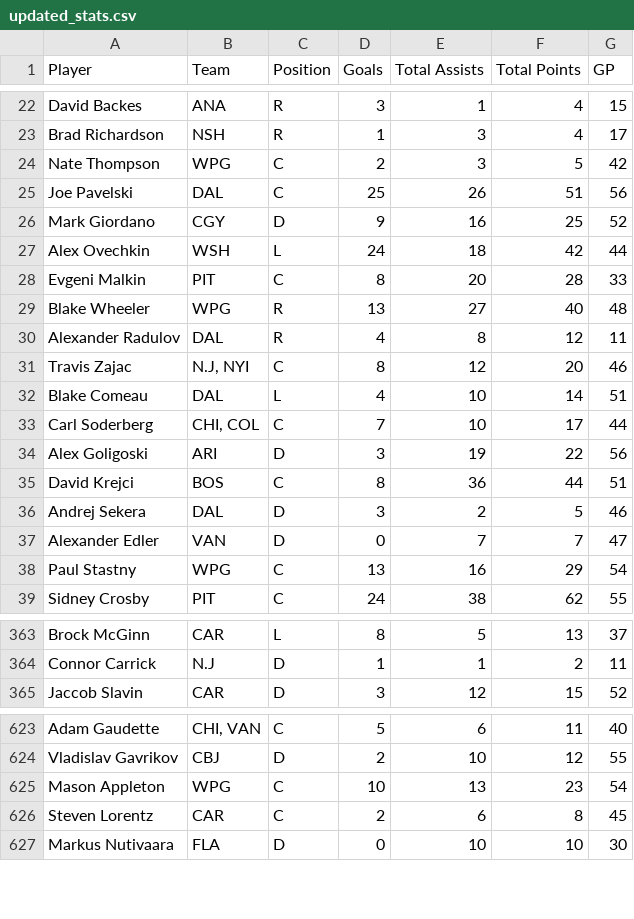
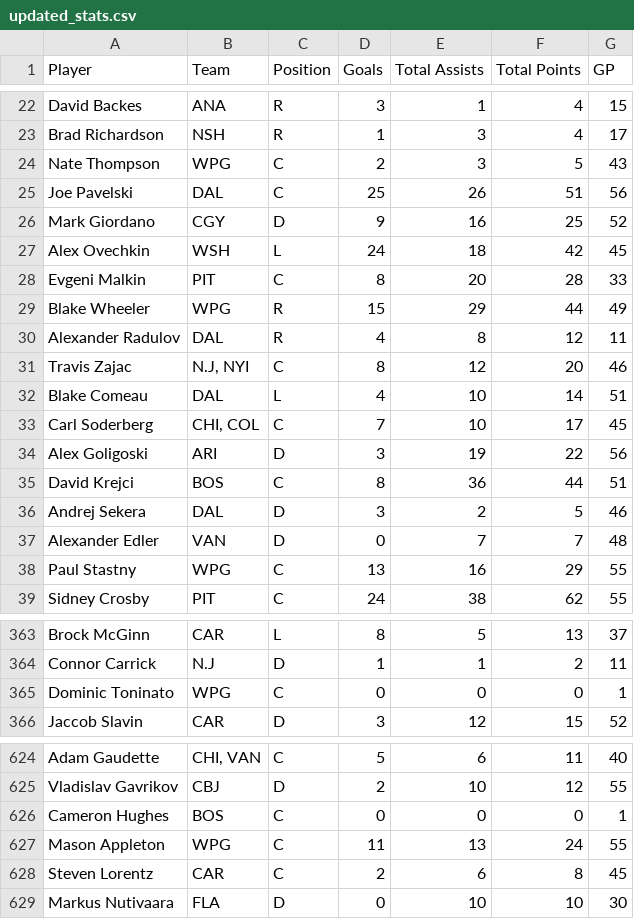
Before and after one commit to eric-thiel/nhl_friends_pool, a CSV file: updated_stats.csv, drawn as a sheet; only a part is shown, gaps mark what is left out; the diff covers the shown part only.

```diff
--- a/updated_stats.csv
+++ b/updated_stats.csv
@@ -23,8 +23,8 @@
 "Brad Richardson","NSH","R",1,3,4,17
-"Nate Thompson","WPG","C",2,3,5,42
+"Nate Thompson","WPG","C",2,3,5,43
 "Joe Pavelski","DAL","C",25,26,51,56
 "Mark Giordano","CGY","D",9,16,25,52
-"Alex Ovechkin","WSH","L",24,18,42,44
+"Alex Ovechkin","WSH","L",24,18,42,45
 "Evgeni Malkin","PIT","C",8,20,28,33
-"Blake Wheeler","WPG","R",13,27,40,48
+"Blake Wheeler","WPG","R",15,29,44,49
 "Alexander Radulov","DAL","R",4,8,12,11
@@ -32,3 +32,3 @@
 "Blake Comeau","DAL","L",4,10,14,51
-"Carl Soderberg","CHI, COL","C",7,10,17,44
+"Carl Soderberg","CHI, COL","C",7,10,17,45
 "Alex Goligoski","ARI","D",3,19,22,56
@@ -36,4 +36,4 @@
 "Andrej Sekera","DAL","D",3,2,5,46
-"Alexander Edler","VAN","D",0,7,7,47
-"Paul Stastny","WPG","C",13,16,29,54
+"Alexander Edler","VAN","D",0,7,7,48
+"Paul Stastny","WPG","C",13,16,29,55
 "Sidney Crosby","PIT","C",24,38,62,55
@@ -364,2 +364,3 @@
 "Connor Carrick","N.J","D",1,1,2,11
+"Dominic Toninato","WPG","C",0,0,0,1
 "Jaccob Slavin","CAR","D",3,12,15,52
@@ -624,3 +625,4 @@
 "Vladislav Gavrikov","CBJ","D",2,10,12,55
-"Mason Appleton","WPG","C",10,13,23,54
+"Cameron Hughes","BOS","C",0,0,0,1
+"Mason Appleton","WPG","C",11,13,24,55
 "Steven Lorentz","CAR","C",2,6,8,45
```
Also changed, not shown: 144 edited cells elsewhere in this file.
